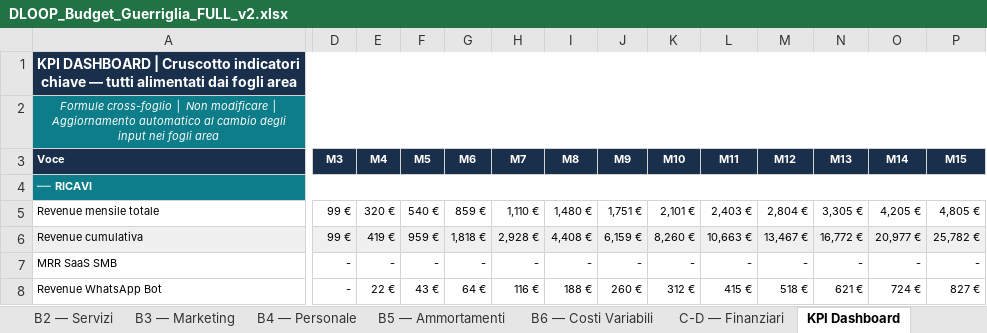
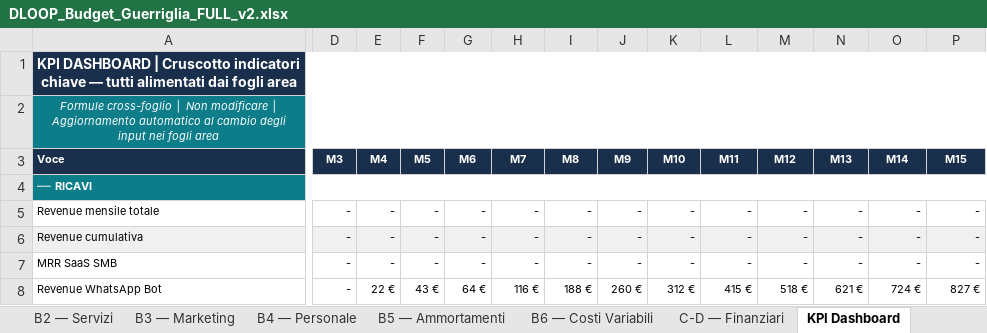
Before and after one commit to creamoj-ai/dloop-pitch-deck, an Excel workbook: 03-FINANCIAL-MODELS/DLOOP_Budget_Guerriglia_FULL_v2.xlsx, sheet KPI Dashboard, drawn as a sheet; only a part is shown, gaps mark what is left out; values as stored, in another font and other column widths than the file's, no borders; the diff covers the shown part only; the diff names each change by its address in the sheet, - before the commit and + after, or states it on an @@ line.

```diff
--- a/03-FINANCIAL-MODELS/DLOOP_Budget_Guerriglia_FULL_v2.xlsx (sheet KPI Dashboard)
+++ b/03-FINANCIAL-MODELS/DLOOP_Budget_Guerriglia_FULL_v2.xlsx (sheet KPI Dashboard)
-D5:D6 (M3): 99 €
+D5:D6 (M3): -
-E5 (M4): 320 €
+E5 (M4): -
-F5 (M5): 540 €
+F5 (M5): -
-G5 (M6): 859 €
+G5 (M6): -
-H5 (M7): 1,110 €
+H5 (M7): -
-I5 (M8): 1,480 €
+I5 (M8): -
-J5 (M9): 1,751 €
+J5 (M9): -
-K5 (M10): 2,101 €
+K5 (M10): -
-L5 (M11): 2,403 €
+L5 (M11): -
-M5 (M12): 2,804 €
+M5 (M12): -
-N5 (M13): 3,305 €
+N5 (M13): -
-O5 (M14): 4,205 €
+O5 (M14): -
-P5 (M15): 4,805 €
+P5 (M15): -
-E6 (M4): 419 €
+E6 (M4): -
-F6 (M5): 959 €
+F6 (M5): -
-G6 (M6): 1,818 €
+G6 (M6): -
-H6 (M7): 2,928 €
+H6 (M7): -
-I6 (M8): 4,408 €
+I6 (M8): -
-J6 (M9): 6,159 €
+J6 (M9): -
-K6 (M10): 8,260 €
+K6 (M10): -
-L6 (M11): 10,663 €
+L6 (M11): -
-M6 (M12): 13,467 €
+M6 (M12): -
-N6 (M13): 16,772 €
+N6 (M13): -
-O6 (M14): 20,977 €
+O6 (M14): -
-P6 (M15): 25,782 €
+P6 (M15): -
```
Also changed, not shown: 134 edited cells elsewhere in this sheet, sheet A — Ricavi, sheet Stato Patrimoniale, sheet Budget di Cassa, sheet MASTER, sheet Unit Economics, formulas that keep their value.
